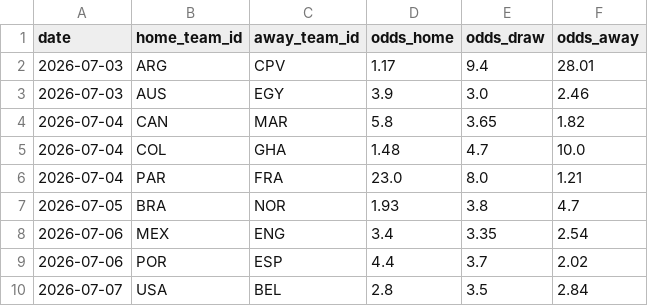
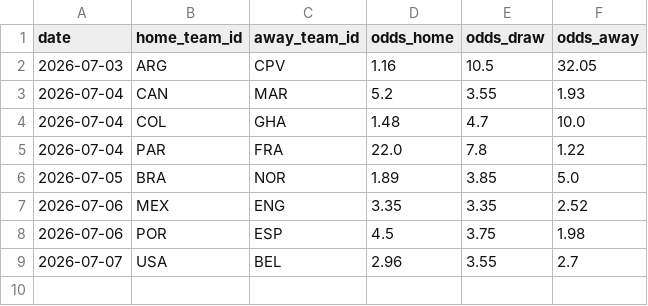
Before and after one commit to camh000/World-cup-predictor, a CSV file: data/odds.csv, drawn as a sheet.

```diff
--- a/data/odds.csv
+++ b/data/odds.csv
@@ -1,10 +1,9 @@
 date,home_team_id,away_team_id,odds_home,odds_draw,odds_away
-2026-07-03,ARG,CPV,1.17,9.4,28.01
-2026-07-03,AUS,EGY,3.9,3.0,2.46
-2026-07-04,CAN,MAR,5.8,3.65,1.82
+2026-07-03,ARG,CPV,1.16,10.5,32.05
+2026-07-04,CAN,MAR,5.2,3.55,1.93
 2026-07-04,COL,GHA,1.48,4.7,10.0
-2026-07-04,PAR,FRA,23.0,8.0,1.21
-2026-07-05,BRA,NOR,1.93,3.8,4.7
-2026-07-06,MEX,ENG,3.4,3.35,2.54
-2026-07-06,POR,ESP,4.4,3.7,2.02
-2026-07-07,USA,BEL,2.8,3.5,2.84
+2026-07-04,PAR,FRA,22.0,7.8,1.22
+2026-07-05,BRA,NOR,1.89,3.85,5.0
+2026-07-06,MEX,ENG,3.35,3.35,2.52
+2026-07-06,POR,ESP,4.5,3.75,1.98
+2026-07-07,USA,BEL,2.96,3.55,2.7
```
Also changed, not shown: data/odds_history.csv, data/predictions.csv, 4 other files.
